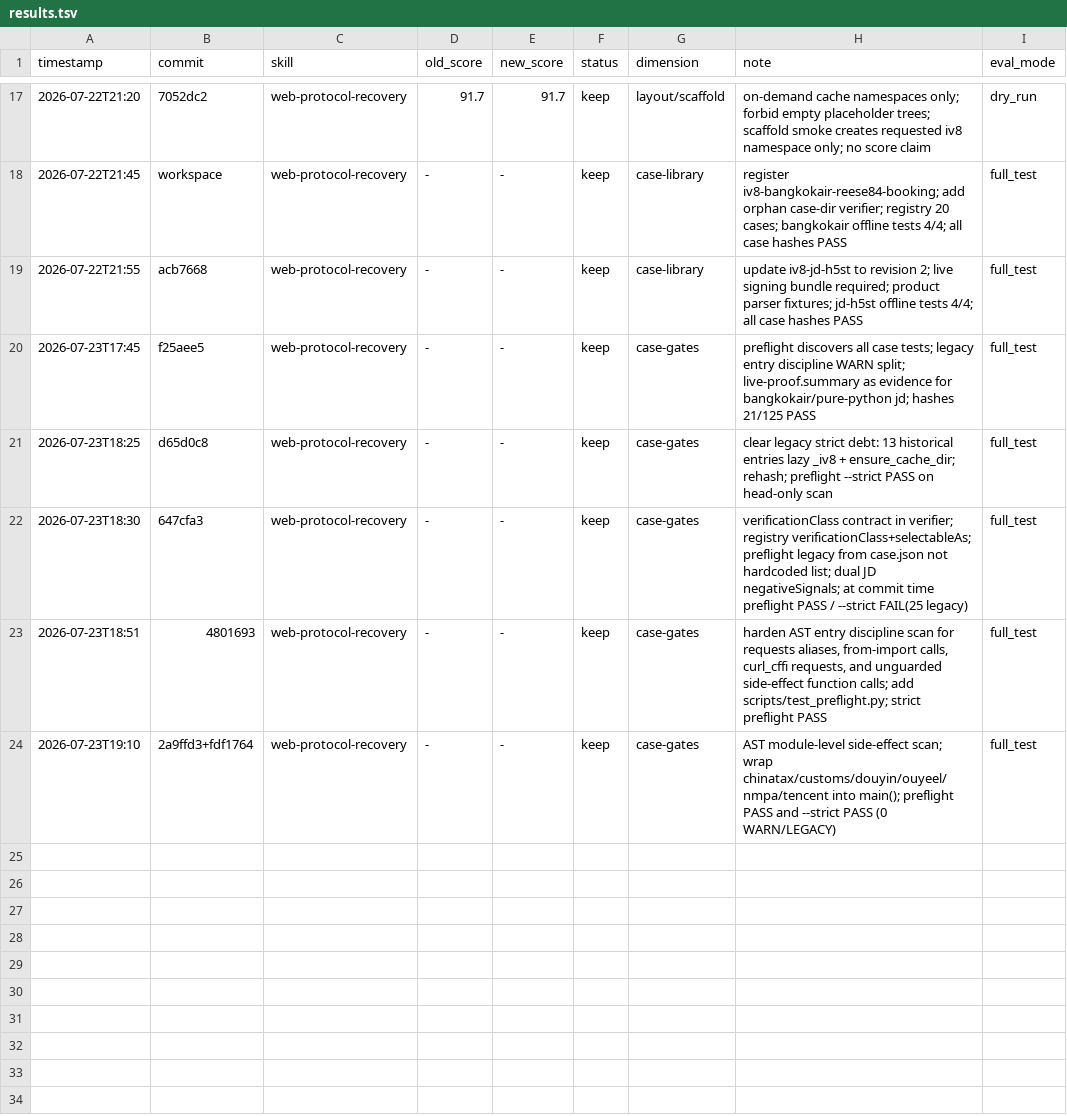
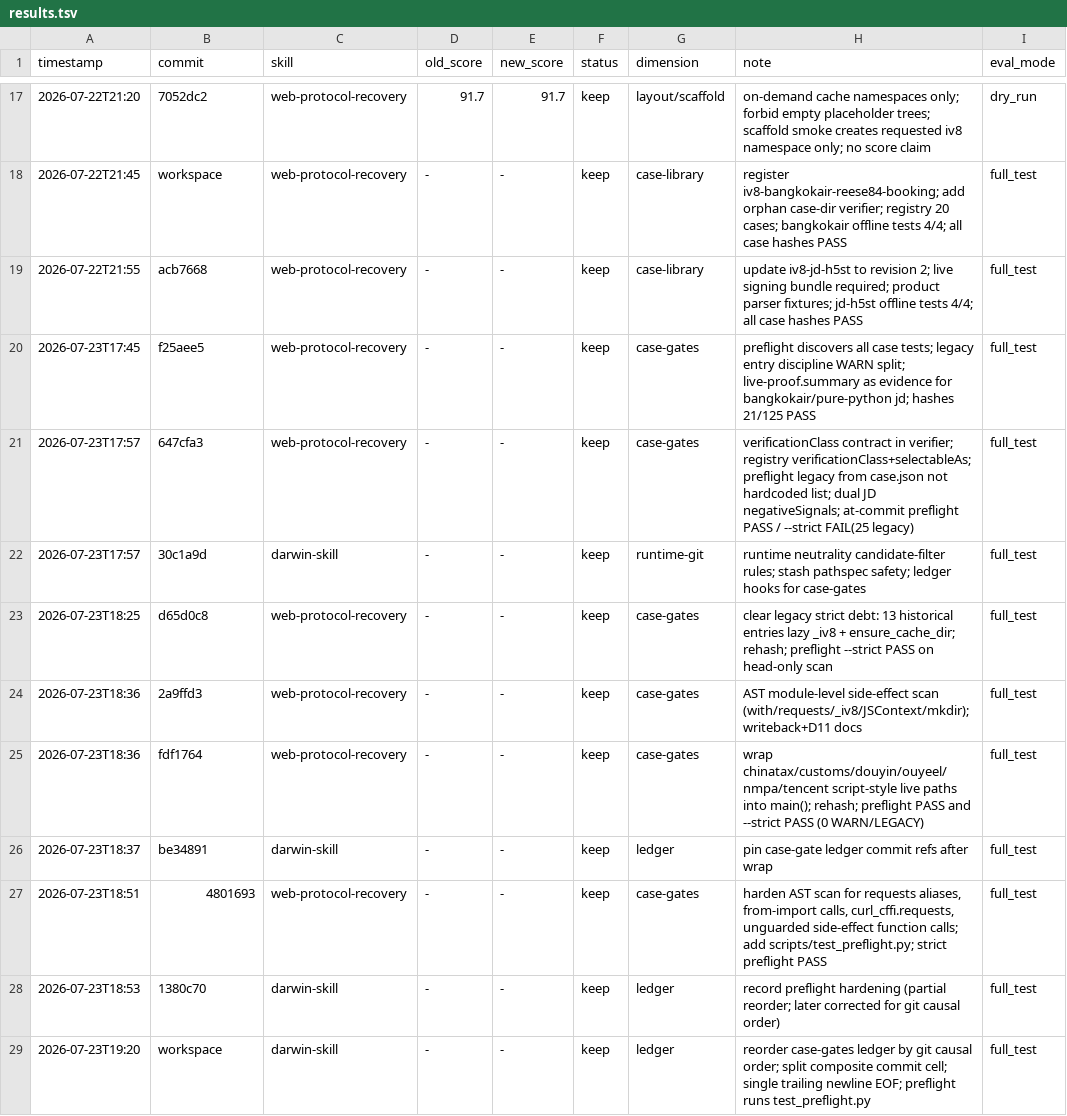
Before and after one commit to tuling-python-poppies/web-reverse-engineering-skills, a TSV file: skills/darwin-skill/results.tsv, drawn as a sheet; only a part is shown, gaps mark what is left out.

Commit message:
chore darwin-skill: reorder case-gates ledger by git causal order

```diff
--- a/skills/darwin-skill/results.tsv
+++ b/skills/darwin-skill/results.tsv
@@ -20,5 +20,10 @@ timestamp	commit	skill	old_score	new_score	status	dimension	note	eval_mode
 2026-07-23T17:45	f25aee5	web-protocol-recovery	-	-	keep	case-gates	preflight discovers all case tests; legacy entry discipline WARN split; live-proof.summary as evidence for bangkokair/pure-python jd; hashes 21/125 PASS	full_test
+2026-07-23T17:57	647cfa3	web-protocol-recovery	-	-	keep	case-gates	verificationClass contract in verifier; registry verificationClass+selectableAs; preflight legacy from case.json not hardcoded list; dual JD negativeSignals; at-commit preflight PASS / --strict FAIL(25 legacy)	full_test
+2026-07-23T17:57	30c1a9d	darwin-skill	-	-	keep	runtime-git	runtime neutrality candidate-filter rules; stash pathspec safety; ledger hooks for case-gates	full_test
 2026-07-23T18:25	d65d0c8	web-protocol-recovery	-	-	keep	case-gates	clear legacy strict debt: 13 historical entries lazy _iv8 + ensure_cache_dir; rehash; preflight --strict PASS on head-only scan	full_test
-2026-07-23T18:30	647cfa3	web-protocol-recovery	-	-	keep	case-gates	verificationClass contract in verifier; registry verificationClass+selectableAs; preflight legacy from case.json not hardcoded list; dual JD negativeSignals; at commit time preflight PASS / --strict FAIL(25 legacy)	full_test
-2026-07-23T18:51	4801693	web-protocol-recovery	-	-	keep	case-gates	harden AST entry discipline scan for requests aliases, from-import calls, curl_cffi requests, and unguarded side-effect function calls; add scripts/test_preflight.py; strict preflight PASS	full_test
-2026-07-23T19:10	2a9ffd3+fdf1764	web-protocol-recovery	-	-	keep	case-gates	AST module-level side-effect scan; wrap chinatax/customs/douyin/ouyeel/nmpa/tencent into main(); preflight PASS and --strict PASS (0 WARN/LEGACY)	full_test
+2026-07-23T18:36	2a9ffd3	web-protocol-recovery	-	-	keep	case-gates	AST module-level side-effect scan (with/requests/_iv8/JSContext/mkdir); writeback+D11 docs	full_test
+2026-07-23T18:36	fdf1764	web-protocol-recovery	-	-	keep	case-gates	wrap chinatax/customs/douyin/ouyeel/nmpa/tencent script-style live paths into main(); rehash; preflight PASS and --strict PASS (0 WARN/LEGACY)	full_test
+2026-07-23T18:37	be34891	darwin-skill	-	-	keep	ledger	pin case-gate ledger commit refs after wrap	full_test
+2026-07-23T18:51	4801693	web-protocol-recovery	-	-	keep	case-gates	harden AST scan for requests aliases, from-import calls, curl_cffi.requests, unguarded side-effect function calls; add scripts/test_preflight.py; strict preflight PASS	full_test
+2026-07-23T18:53	1380c70	darwin-skill	-	-	keep	ledger	record preflight hardening (partial reorder; later corrected for git causal order)	full_test
+2026-07-23T19:20	workspace	darwin-skill	-	-	keep	ledger	reorder case-gates ledger by git causal order; split composite commit cell; single trailing newline EOF; preflight runs test_preflight.py	full_test
```
